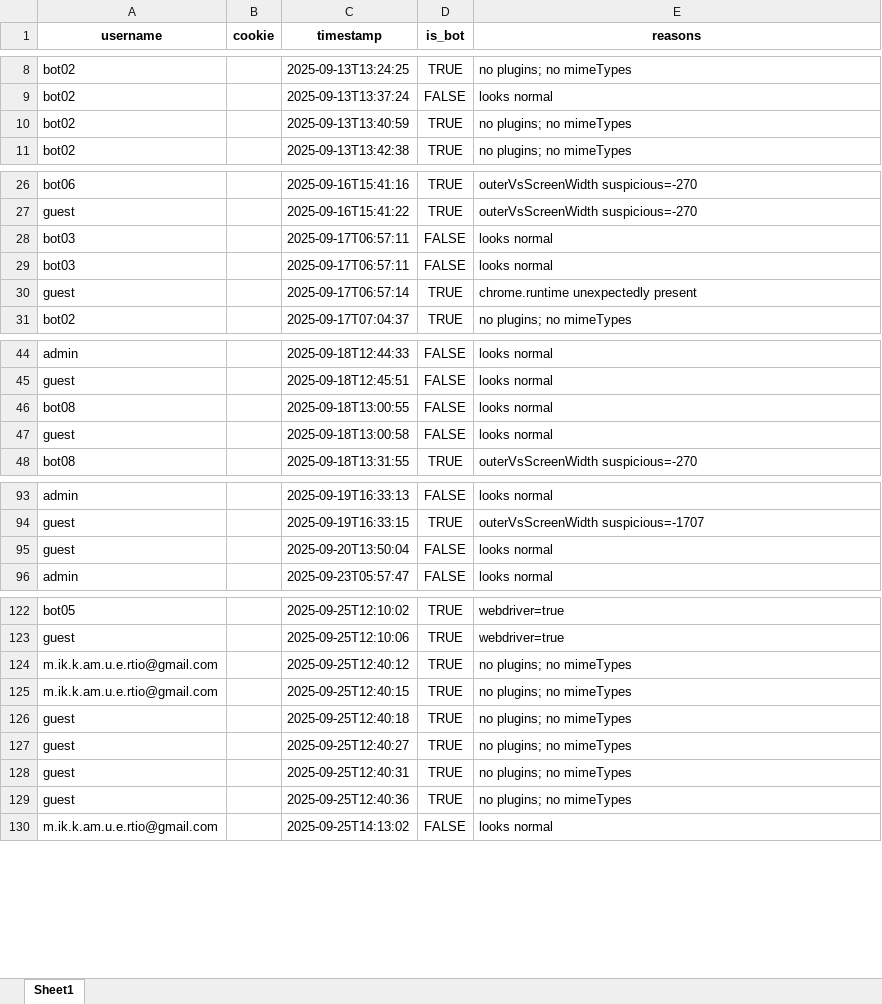
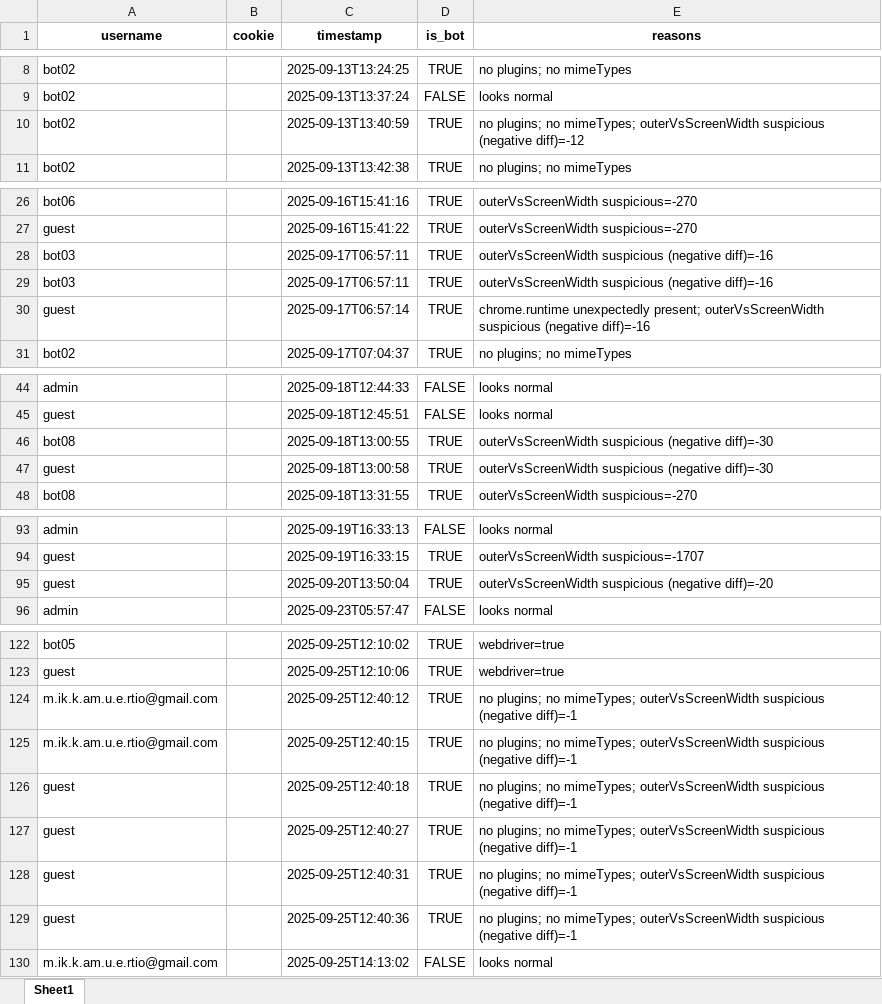
Before and after one commit to Magnus-unix/fingerprint, an Excel workbook: data/level1_analysis.xlsx, sheet Sheet1, drawn as a sheet; only a part is shown, gaps mark what is left out; values as stored, in another font and other column widths than the file's, no borders; the diff names each change by its address in the sheet, - before the commit and + after, or states it on an @@ line.

```diff
--- a/data/level1_analysis.xlsx (sheet Sheet1)
+++ b/data/level1_analysis.xlsx (sheet Sheet1)
-E10 (reasons): …plugins; no mimeTypes
+E10 (reasons): …plugins; no mimeTypes; outerVsScreenWidth suspicious (negative diff)=-12
-D28:D29 (is_bot): FALSE
+D28:D29 (is_bot): TRUE
-E28:E29 (reasons): looks normal
+E28:E29 (reasons): outerVsScreenWidth suspicious (negative diff)=-16
-E30 (reasons): chrome.runtime unexpectedly present
+E30 (reasons): chrome.runtime unexpectedly present; outerVsScreenWidth suspicious (negative diff)=-16
-D46:D47 (is_bot): FALSE
+D46:D47 (is_bot): TRUE
-E46:E47 (reasons): looks normal
+E46:E47 (reasons): outerVsScreenWidth suspicious (negative diff)=-30
-D95 (is_bot): FALSE
+D95 (is_bot): TRUE
-E95 (reasons): looks normal
+E95 (reasons): outerVsScreenWidth suspicious (negative diff)=-20
-E124:E129 (reasons): …plugins; no mimeTypes
+E124:E129 (reasons): …plugins; no mimeTypes; outerVsScreenWidth suspicious (negative diff)=-1
```
Also changed, not shown: 4 other files.
